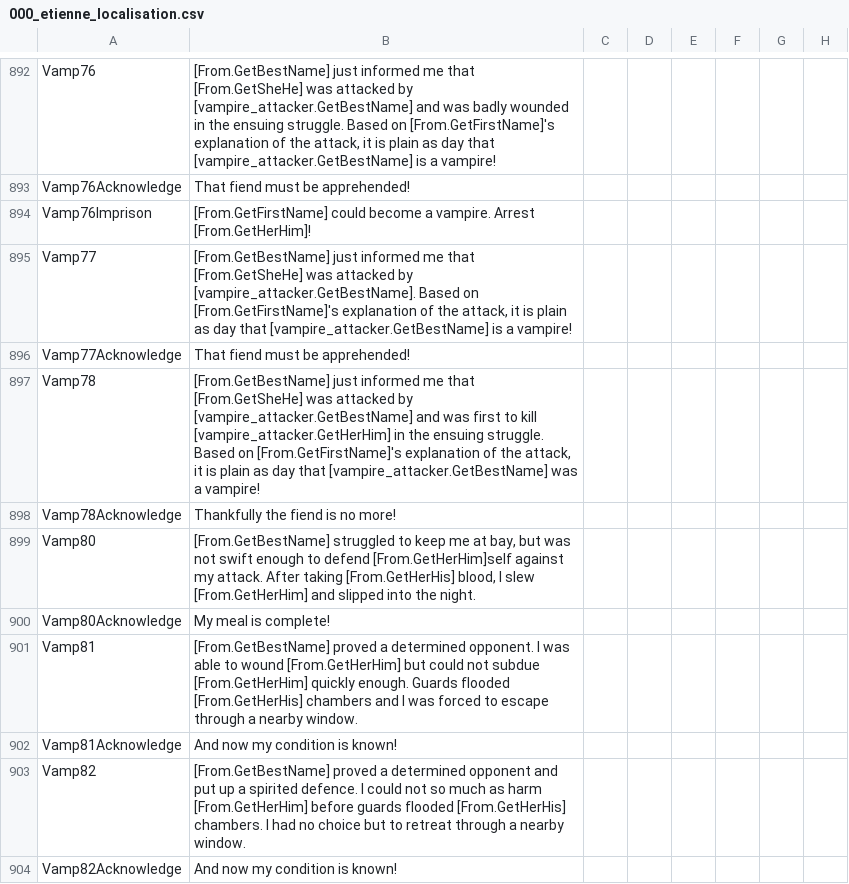
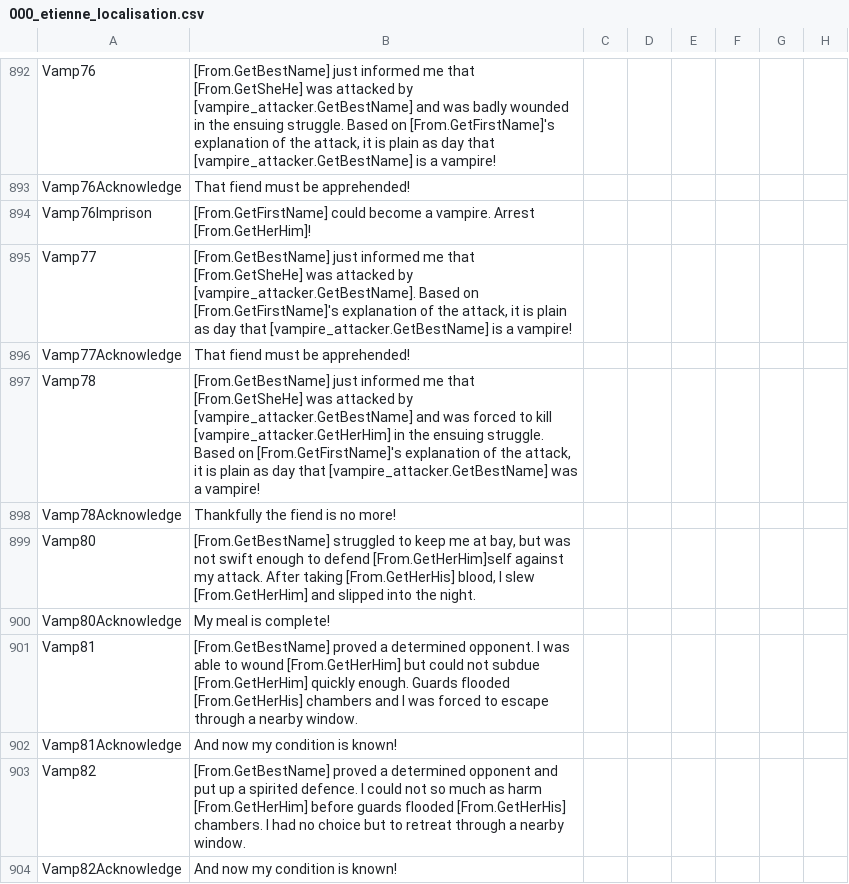
Before and after one commit to jjsfw-jumbi/elder-kings-ck2, a CSV file: localisation/000_etienne_localisation.csv, drawn as a sheet; only a part is shown, gaps mark what is left out; the diff names each change by its address in the sheet, - before the commit and + after, or states it on an @@ line.

Commit message:
Correct vampire attack wording

```diff
--- a/localisation/000_etienne_localisation.csv
+++ b/localisation/000_etienne_localisation.csv
-B897: …and was first to kill…
+B897: …and was forced to kill…
```
